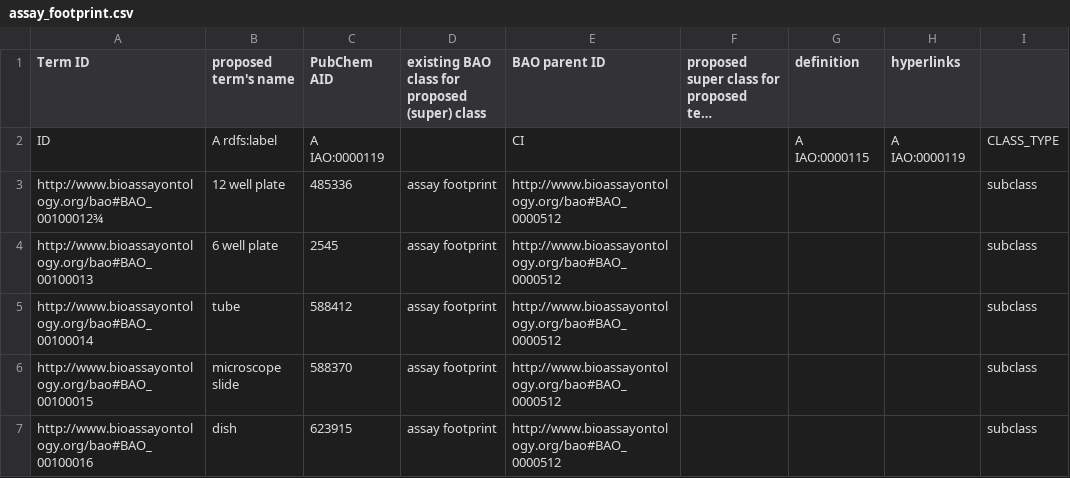
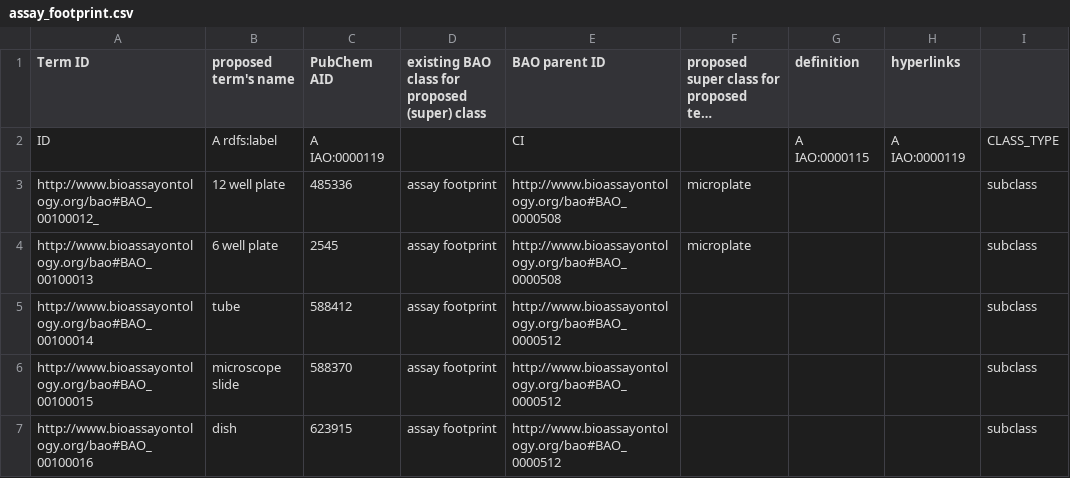
Before and after one commit to BioAssayOntology/BAO, a CSV file: BAOdev/OntoRatInputFiles/assay_footprint.csv, drawn as a sheet; only a part is shown; long unchanged cells end in …; the diff names each change by its address in the sheet, - before the commit and + after, or states it on an @@ line.

```diff
--- a/BAOdev/OntoRatInputFiles/assay_footprint.csv
+++ b/BAOdev/OntoRatInputFiles/assay_footprint.csv
-A3 (Term ID): http://www.bioassayontology.org/bao#BAO_00100012¾
+A3 (Term ID): http://www.bioassayontology.org/bao#BAO_00100012_
-E3:E4 (BAO parent ID): http://www.bioassayontology.org/bao#BAO_0000512
+E3:E4 (BAO parent ID): http://www.bioassayontology.org/bao#BAO_0000508
-F3:F4: (empty)
+F3:F4: microplate
```
Also changed, not shown: BAOdev/OntoRatInputFiles/assay_design_method.csv, BAOdev/OntoRatInputFiles/assay_kit.csv, 9 other files.
